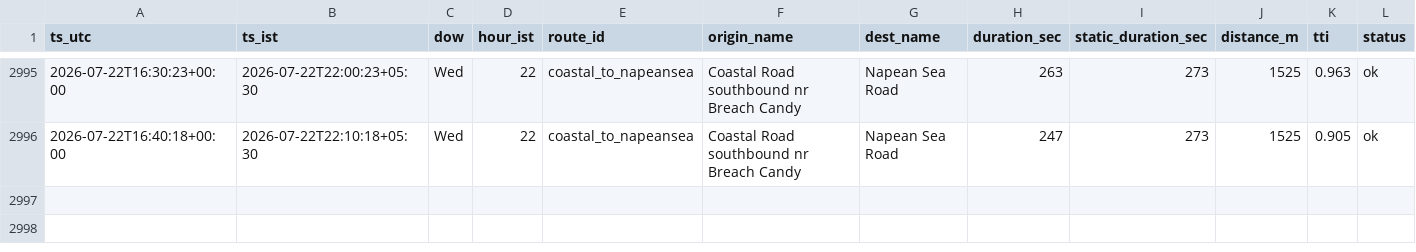
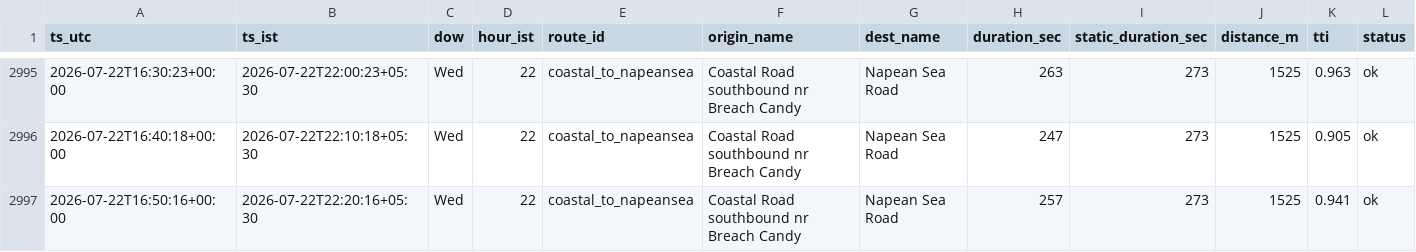
Before and after one commit to jayvaidya/coastal-road-travel-time, a CSV file: data/travel_times.csv, drawn as a sheet; only a part is shown, gaps mark what is left out.

Commit message:
data: travel times 2026-07-22T16:50Z

```diff
--- a/data/travel_times.csv
+++ b/data/travel_times.csv
@@ -2996 +2996,2 @@ ts_utc,ts_ist,dow,hour_ist,route_id,origin_name,dest_name,duration_sec,static_du
 2026-07-22T16:40:18+00:00,2026-07-22T22:10:18+05:30,Wed,22,coastal_to_napeansea,Coastal Road southbound nr Breach Candy,Napean Sea Road,247,273,1525,0.905,ok
+2026-07-22T16:50:16+00:00,2026-07-22T22:20:16+05:30,Wed,22,coastal_to_napeansea,Coastal Road southbound nr Breach Candy,Napean Sea Road,257,273,1525,0.941,ok
```
